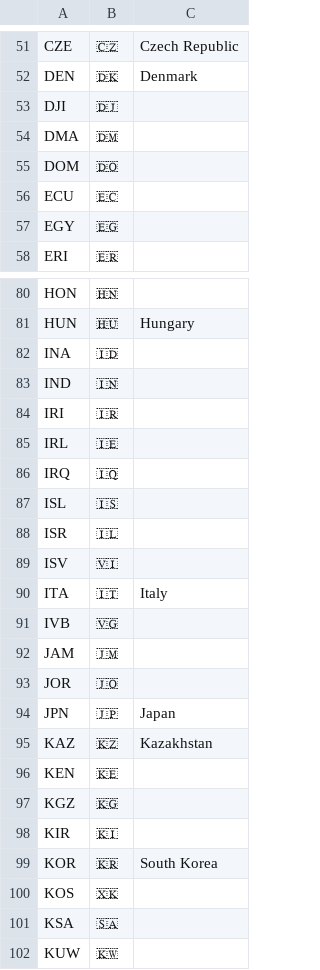
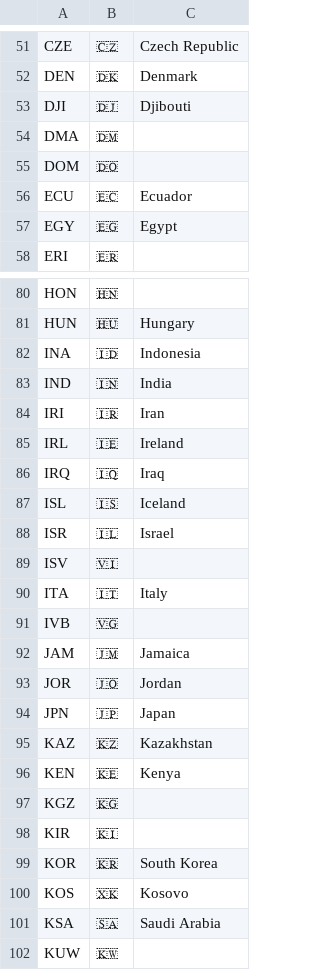
Before and after one commit to ElijahCGames/MedalTable, a CSV file: country.csv, drawn as a sheet; only a part is shown, gaps mark what is left out; the diff covers the shown part only.

```diff
--- a/country.csv
+++ b/country.csv
@@ -52,7 +52,7 @@ CZE,🇨🇿,Czech Republic
 DEN,🇩🇰,Denmark
-DJI,🇩🇯
+DJI,🇩🇯,Djibouti
 DMA,🇩🇲
 DOM,🇩🇴
-ECU,🇪🇨
-EGY,🇪🇬
+ECU,🇪🇨,Ecuador
+EGY,🇪🇬,Egypt
 ERI,🇪🇷
@@ -81,9 +81,9 @@ HON,🇭🇳
 HUN,🇭🇺,Hungary
-INA,🇮🇩
-IND,🇮🇳
-IRI,🇮🇷
-IRL,🇮🇪
-IRQ,🇮🇶
-ISL,🇮🇸
-ISR,🇮🇱
+INA,🇮🇩,Indonesia
+IND,🇮🇳,India
+IRI,🇮🇷,Iran
+IRL,🇮🇪,Ireland
+IRQ,🇮🇶,Iraq
+ISL,🇮🇸,Iceland
+ISR,🇮🇱,Israel
 ISV,🇻🇮
@@ -91,7 +91,7 @@ ITA,🇮🇹,Italy
 IVB,🇻🇬
-JAM,🇯🇲
-JOR,🇯🇴
+JAM,🇯🇲,Jamaica
+JOR,🇯🇴,Jordan
 JPN,🇯🇵,Japan
 KAZ,🇰🇿,Kazakhstan
-KEN,🇰🇪
+KEN,🇰🇪,Kenya
 KGZ,🇰🇬
@@ -99,4 +99,4 @@ KIR,🇰🇮
 KOR,🇰🇷,South Korea
-KOS,🇽🇰
-KSA,🇸🇦
+KOS,🇽🇰,Kosovo
+KSA,🇸🇦,Saudi Arabia
 KUW,🇰🇼
```
Also changed, not shown: 3 edited cells elsewhere in this file, 1 other file.
